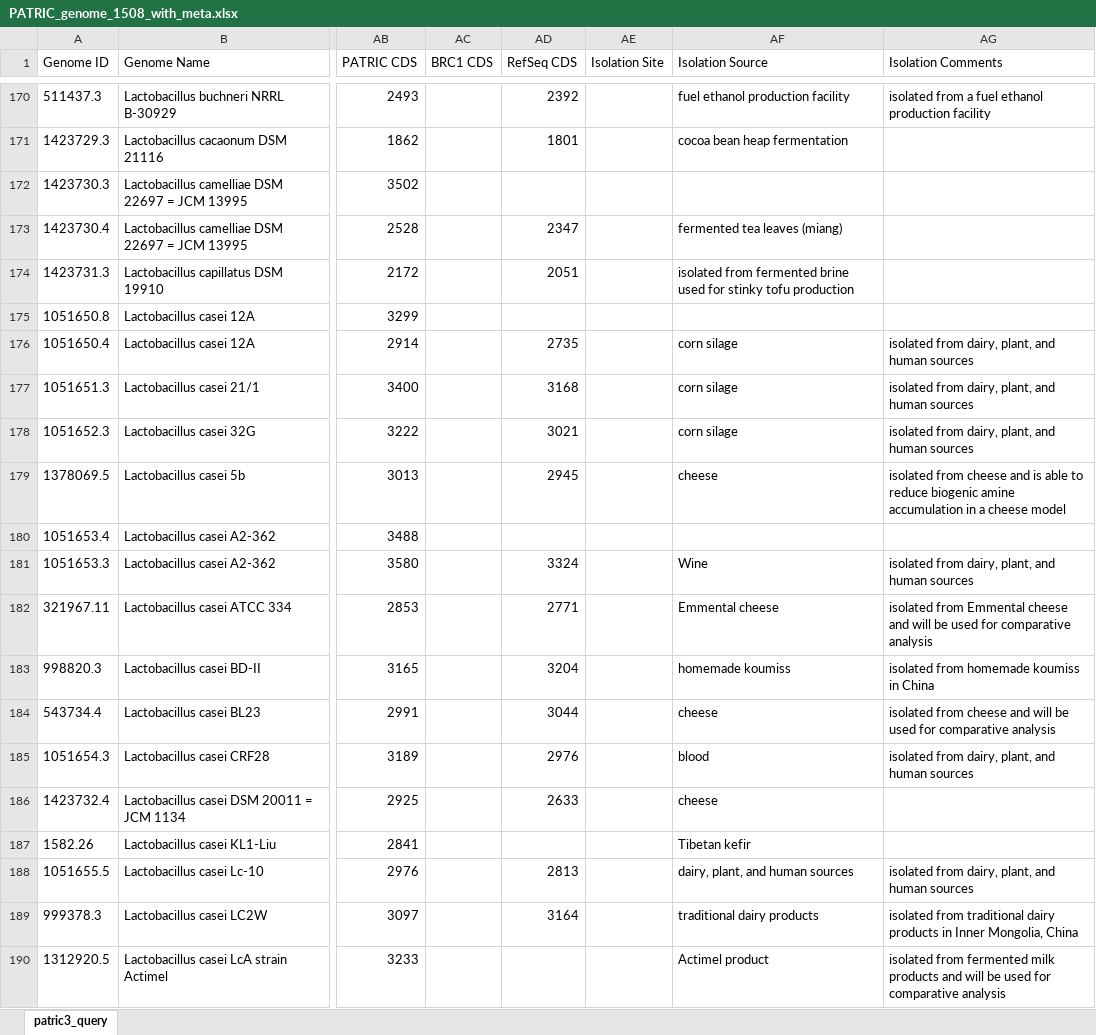
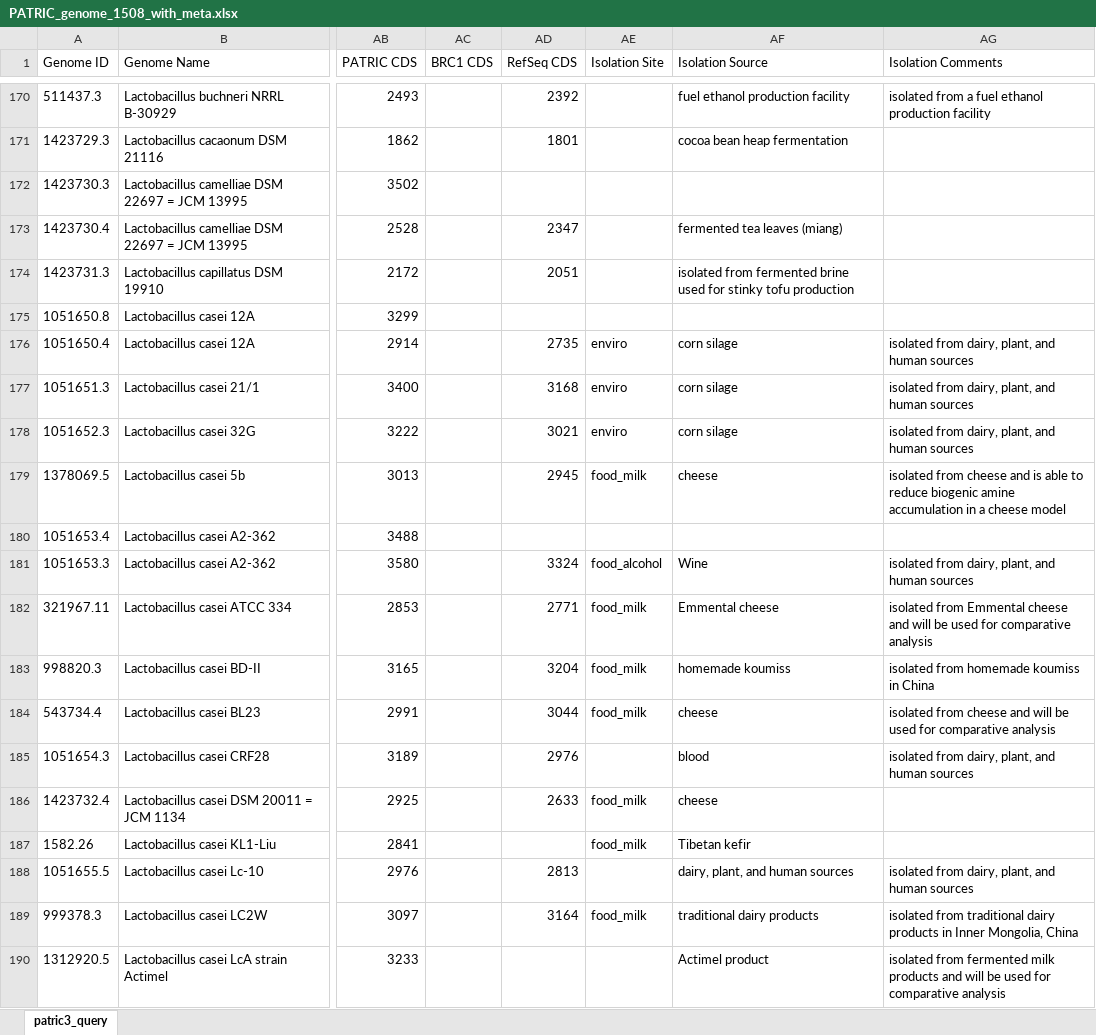
Before and after one commit to Tjmoutinho/Lactobacillus, an Excel workbook: Data/PATRIC_genome_1508_with_meta.xlsx, sheet patric3_query, drawn as a sheet; only a part is shown, gaps mark what is left out; values as stored, in another font and other column widths than the file's, no borders; the diff covers the shown part only; the diff names each change by its address in the sheet, - before the commit and + after, or states it on an @@ line.

```diff
--- a/Data/PATRIC_genome_1508_with_meta.xlsx (sheet patric3_query)
+++ b/Data/PATRIC_genome_1508_with_meta.xlsx (sheet patric3_query)
-AE176:AE178 (Isolation Site): (empty)
+AE176:AE178 (Isolation Site): enviro
-AE179 (Isolation Site): (empty)
+AE179 (Isolation Site): food_milk
-AE181 (Isolation Site): (empty)
+AE181 (Isolation Site): food_alcohol
-AE182:AE184 (Isolation Site): (empty)
+AE182:AE184 (Isolation Site): food_milk
-AE186:AE187 (Isolation Site): (empty)
+AE186:AE187 (Isolation Site): food_milk
-AE189 (Isolation Site): (empty)
+AE189 (Isolation Site): food_milk
```
Also changed, not shown: 164 edited cells and cell formats elsewhere in this sheet.
